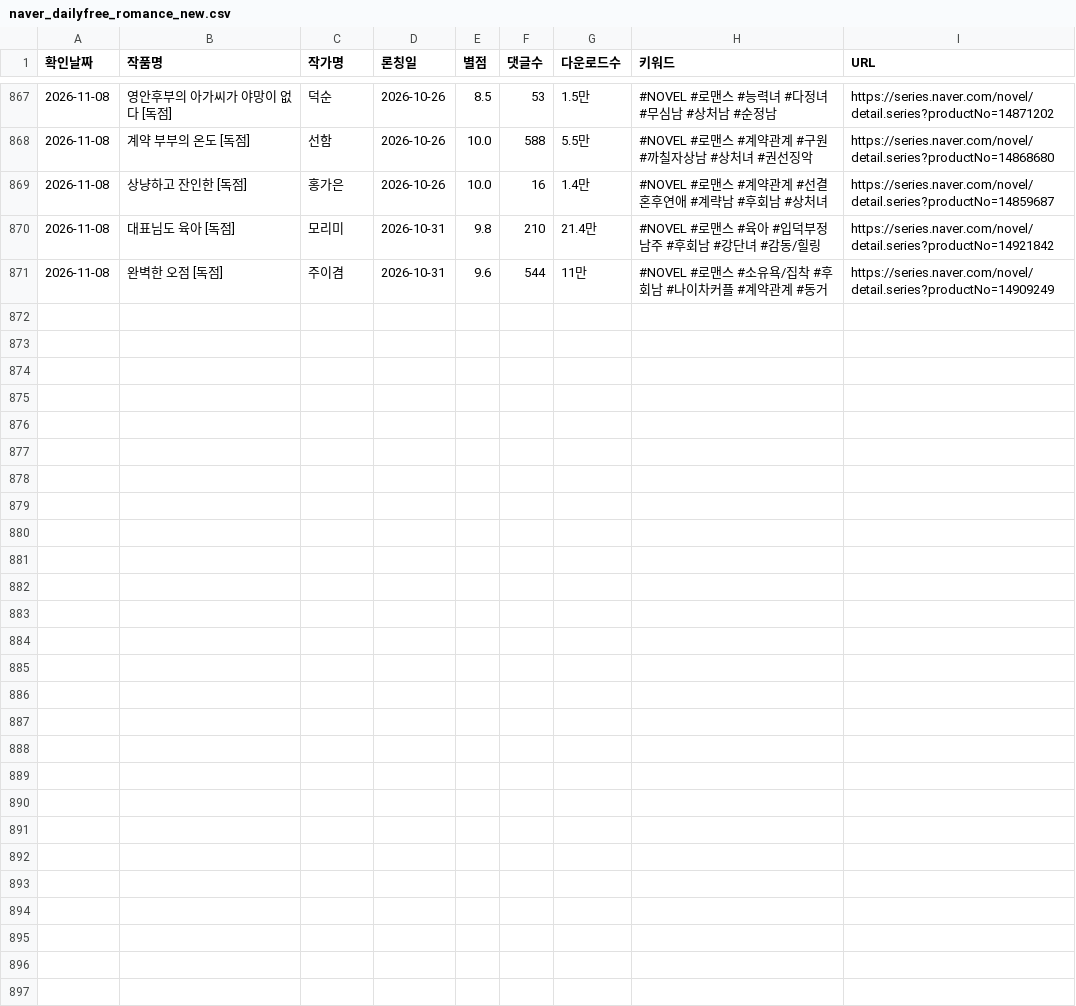
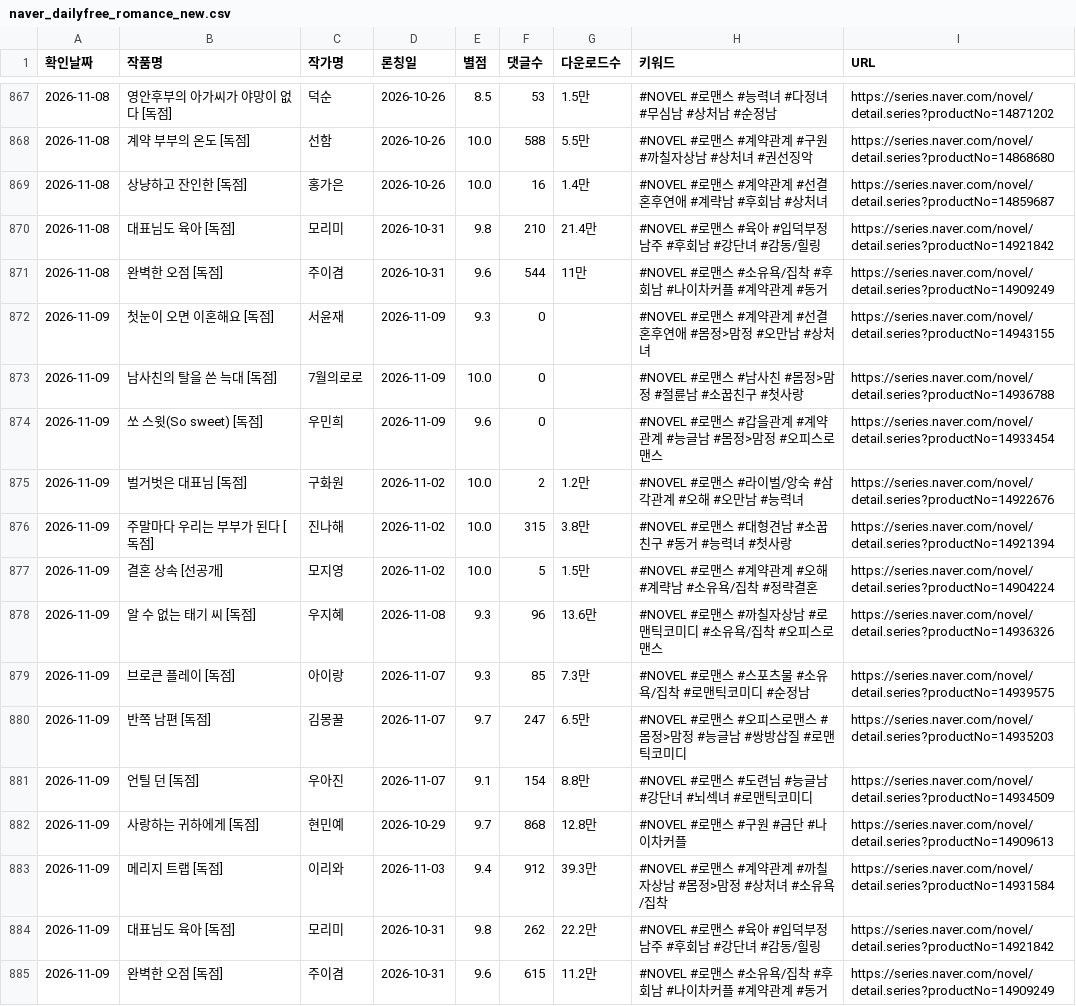
Before and after one commit to sosothth731/webnovel-ranking, a CSV file: output/naver_dailyfree_romance_new.csv, drawn as a sheet; only a part is shown, gaps mark what is left out; the diff names each change by its address in the sheet, - before the commit and + after, or states it on an @@ line.

```diff
--- a/output/naver_dailyfree_romance_new.csv
+++ b/output/naver_dailyfree_romance_new.csv
+row 872: 2026-11-09 | 첫눈이 오면 이혼해요 [독점] | 서윤재 | 2026-11-09 | 9.3 | 0 |  | #NOVEL #로맨스 #계약관계 #선결혼후연애 #몸정>맘정 #오만남 #상처녀 | https://series.naver.com/novel/detail.series?productNo=14943155
+row 873: 2026-11-09 | 남사친의 탈을 쓴 늑대 [독점] | 7월의로로 | 2026-11-09 | 10.0 | 0 |  | #NOVEL #로맨스 #남사친 #몸정>맘정 #절륜남 #소꿉친구 #첫사랑 | https://series.naver.com/novel/detail.series?productNo=14936788
+row 874: 2026-11-09 | 쏘 스윗(So sweet) [독점] | 우민희 | 2026-11-09 | 9.6 | 0 |  | #NOVEL #로맨스 #갑을관계 #계약관계 #능글남 #몸정>맘정 #오피스로맨스 | https://series.naver.com/novel/detail.series?productNo=14933454
+row 875: 2026-11-09 | 벌거벗은 대표님 [독점] | 구화원 | 2026-11-02 | 10.0 | 2 | 1.2만 | #NOVEL #로맨스 #라이벌/앙숙 #삼각관계 #오해 #오만남 #능력녀 | https://series.naver.com/novel/detail.series?productNo=14922676
+row 876: 2026-11-09 | 주말마다 우리는 부부가 된다 [독점] | 진나해 | 2026-11-02 | 10.0 | 315 | 3.8만 | #NOVEL #로맨스 #대형견남 #소꿉친구 #동거 #능력녀 #첫사랑 | https://series.naver.com/novel/detail.series?productNo=14921394
+row 877: 2026-11-09 | 결혼 상속 [선공개] | 모지영 | 2026-11-02 | 10.0 | 5 | 1.5만 | #NOVEL #로맨스 #계약관계 #오해 #계략남 #소유욕/집착 #정략결혼 | https://series.naver.com/novel/detail.series?productNo=14904224
+row 878: 2026-11-09 | 알 수 없는 태기 씨 [독점] | 우지혜 | 2026-11-08 | 9.3 | 96 | 13.6만 | #NOVEL #로맨스 #까칠자상남 #로맨틱코미디 #소유욕/집착 #오피스로맨스 | https://series.naver.com/novel/detail.series?productNo=14936326
+row 879: 2026-11-09 | 브로큰 플레이 [독점] | 아이랑 | 2026-11-07 | 9.3 | 85 | 7.3만 | #NOVEL #로맨스 #스포츠물 #소유욕/집착 #로맨틱코미디 #순정남 | https://series.naver.com/novel/detail.series?productNo=14939575
+row 880: 2026-11-09 | 반쪽 남편 [독점] | 김몽꿀 | 2026-11-07 | 9.7 | 247 | 6.5만 | #NOVEL #로맨스 #오피스로맨스 #몸정>맘정 #능글남 #쌍방삽질 #로맨틱코미디 | https://series.naver.com/novel/detail.series?productNo=14935203
+row 881: 2026-11-09 | 언틸 던 [독점] | 우아진 | 2026-11-07 | 9.1 | 154 | 8.8만 | #NOVEL #로맨스 #도련님 #능글남 #강단녀 #뇌섹녀 #로맨틱코미디 | https://series.naver.com/novel/detail.series?productNo=14934509
+row 882: 2026-11-09 | 사랑하는 귀하에게 [독점] | 현민예 | 2026-10-29 | 9.7 | 868 | 12.8만 | #NOVEL #로맨스 #구원 #금단 #나이차커플 | https://series.naver.com/novel/detail.series?productNo=14909613
+row 883: 2026-11-09 | 메리지 트랩 [독점] | 이리와 | 2026-11-03 | 9.4 | 912 | 39.3만 | #NOVEL #로맨스 #계약관계 #까칠자상남 #몸정>맘정 #상처녀 #소유욕/집착 | https://series.naver.com/novel/detail.series?productNo=14931584
+row 884: 2026-11-09 | 대표님도 육아 [독점] | 모리미 | 2026-10-31 | 9.8 | 262 | 22.2만 | #NOVEL #로맨스 #육아 #입덕부정남주 #후회남 #강단녀 #감동/힐링 | https://series.naver.com/novel/detail.series?productNo=14921842
+row 885: 2026-11-09 | 완벽한 오점 [독점] | 주이겸 | 2026-10-31 | 9.6 | 615 | 11.2만 | #NOVEL #로맨스 #소유욕/집착 #후회남 #나이차커플 #계약관계 #동거 | https://series.naver.com/novel/detail.series?productNo=14909249
```
Also changed, not shown: 3 other files.
